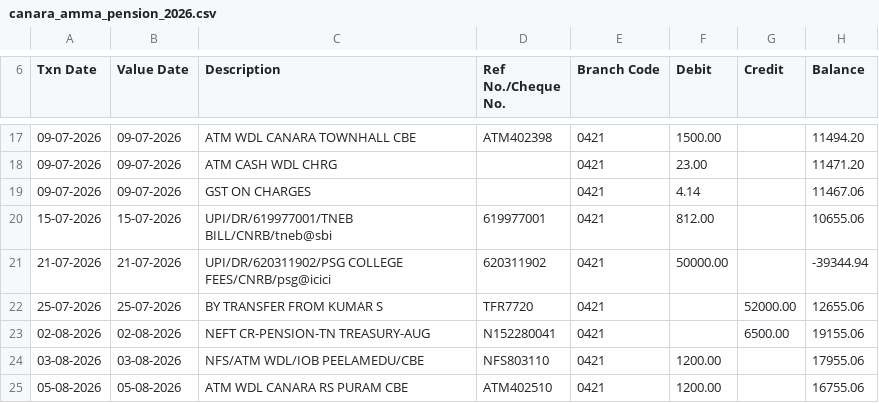
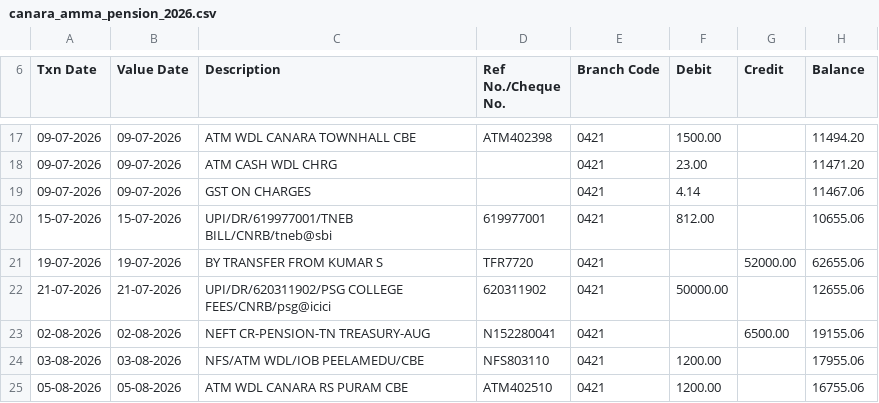
Before and after one commit to NKD9344493209/Vasool-Raja, a CSV file: data/samples/canara_amma_pension_2026.csv, drawn as a sheet; only a part is shown, gaps mark what is left out.

```diff
--- a/data/samples/canara_amma_pension_2026.csv
+++ b/data/samples/canara_amma_pension_2026.csv
@@ -20,4 +20,4 @@ Txn Date,Value Date,Description,Ref No./Cheque No.,Branch Code,Debit,Credit,Bala
 15-07-2026,15-07-2026,UPI/DR/619977001/TNEB BILL/CNRB/tneb@sbi,619977001,0421,812.00,,10655.06
-21-07-2026,21-07-2026,UPI/DR/620311902/PSG COLLEGE FEES/CNRB/psg@icici,620311902,0421,50000.00,,-39344.94
-25-07-2026,25-07-2026,BY TRANSFER FROM KUMAR S,TFR7720,0421,,52000.00,12655.06
+19-07-2026,19-07-2026,BY TRANSFER FROM KUMAR S,TFR7720,0421,,52000.00,62655.06
+21-07-2026,21-07-2026,UPI/DR/620311902/PSG COLLEGE FEES/CNRB/psg@icici,620311902,0421,50000.00,,12655.06
 02-08-2026,02-08-2026,NEFT CR-PENSION-TN TREASURY-AUG,N152280041,0421,,6500.00,19155.06
```
Also changed, not shown: 16 other files.
